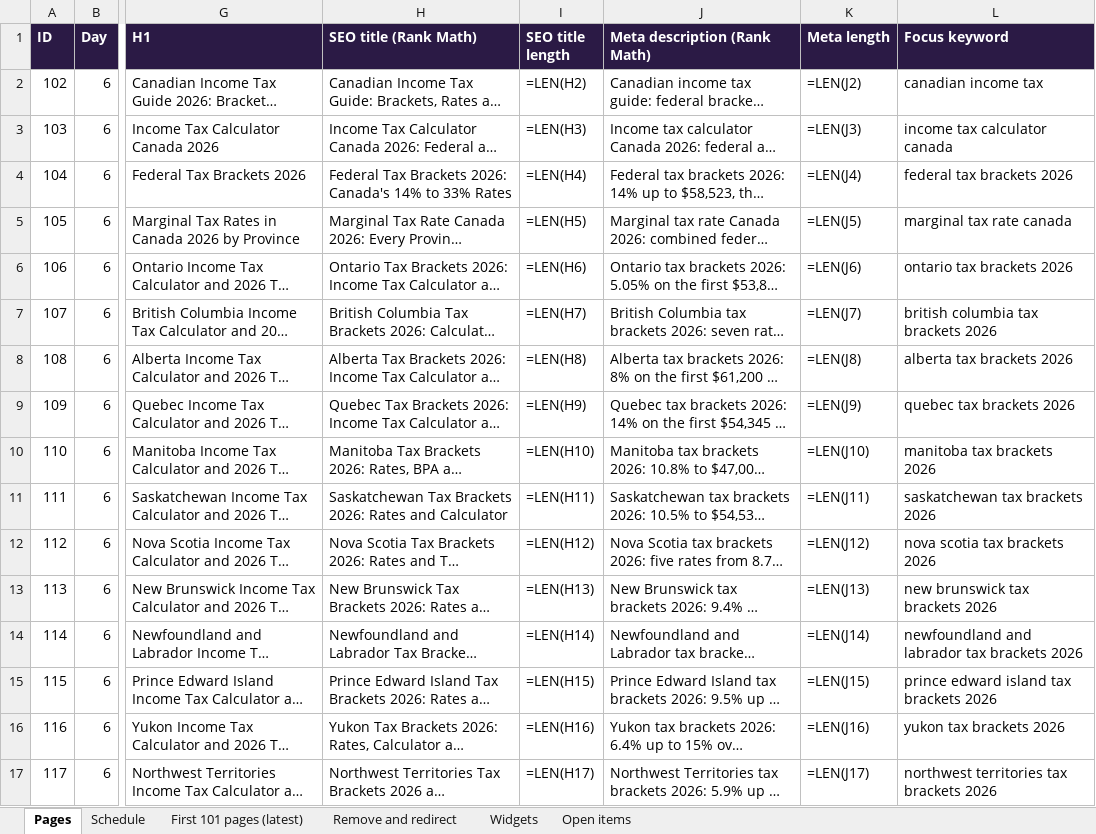
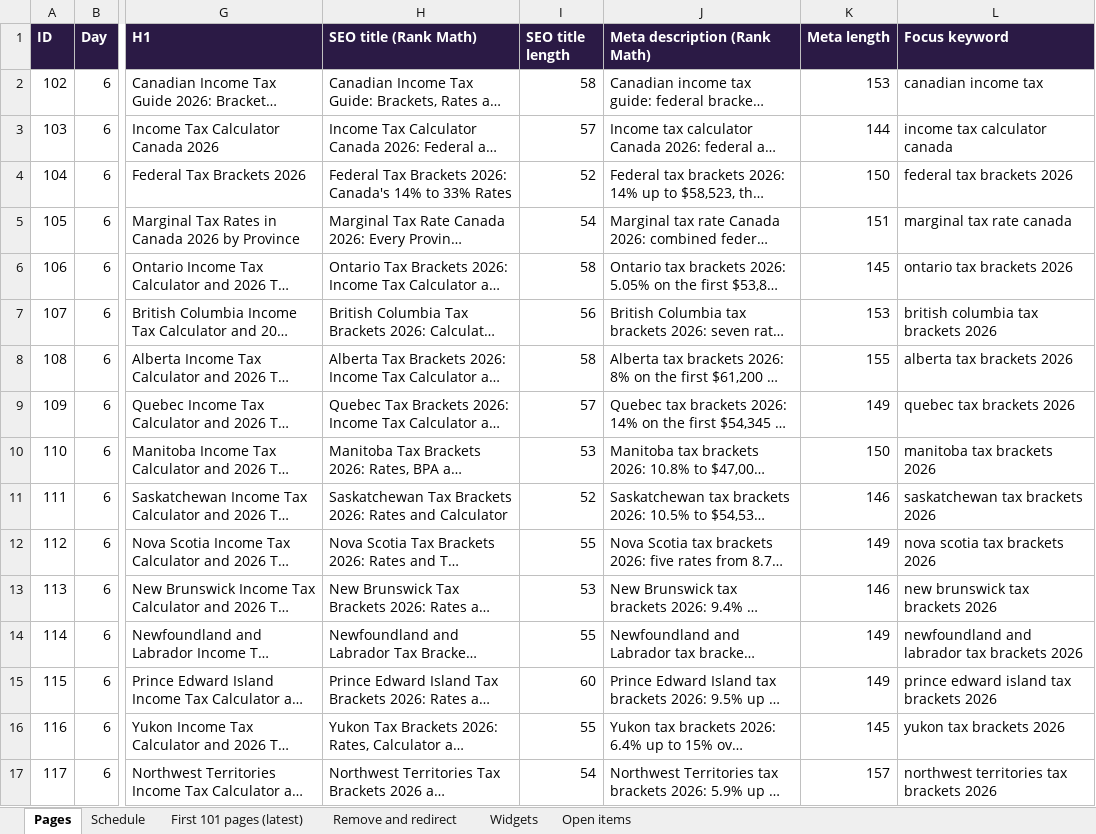
Before and after one commit to navneet-a11y/gondaliyacpa, an Excel workbook: wealthscale/WealthScale_201_Pages_Index.xlsx, sheet Pages, drawn as a sheet; only a part is shown, gaps mark what is left out; long unchanged cells end in …; values as stored, in another font and other column widths than the file's, no borders; formulas without a stored value are shown as written; charts and pictures not drawn; the diff covers the shown part only; the diff names each change by its address in the sheet, - before the commit and + after, or states it on an @@ line.

```diff
--- a/wealthscale/WealthScale_201_Pages_Index.xlsx (sheet Pages)
+++ b/wealthscale/WealthScale_201_Pages_Index.xlsx (sheet Pages)
-I2 (SEO title length): =LEN(H2)
+I2 (SEO title length): 58
-K2 (Meta length): =LEN(J2)
+K2 (Meta length): 153
-I3 (SEO title length): =LEN(H3)
+I3 (SEO title length): 57
-K3 (Meta length): =LEN(J3)
+K3 (Meta length): 144
-I4 (SEO title length): =LEN(H4)
+I4 (SEO title length): 52
-K4 (Meta length): =LEN(J4)
+K4 (Meta length): 150
-I5 (SEO title length): =LEN(H5)
+I5 (SEO title length): 54
-K5 (Meta length): =LEN(J5)
+K5 (Meta length): 151
-I6 (SEO title length): =LEN(H6)
+I6 (SEO title length): 58
-K6 (Meta length): =LEN(J6)
+K6 (Meta length): 145
-I7 (SEO title length): =LEN(H7)
+I7 (SEO title length): 56
-K7 (Meta length): =LEN(J7)
+K7 (Meta length): 153
-I8 (SEO title length): =LEN(H8)
+I8 (SEO title length): 58
-K8 (Meta length): =LEN(J8)
+K8 (Meta length): 155
-I9 (SEO title length): =LEN(H9)
+I9 (SEO title length): 57
-K9 (Meta length): =LEN(J9)
+K9 (Meta length): 149
-I10 (SEO title length): =LEN(H10)
+I10 (SEO title length): 53
-K10 (Meta length): =LEN(J10)
+K10 (Meta length): 150
-I11 (SEO title length): =LEN(H11)
+I11 (SEO title length): 52
-K11 (Meta length): =LEN(J11)
+K11 (Meta length): 146
-I12 (SEO title length): =LEN(H12)
+I12 (SEO title length): 55
-K12 (Meta length): =LEN(J12)
+K12 (Meta length): 149
-I13 (SEO title length): =LEN(H13)
+I13 (SEO title length): 53
-K13 (Meta length): =LEN(J13)
+K13 (Meta length): 146
-I14 (SEO title length): =LEN(H14)
+I14 (SEO title length): 55
-K14 (Meta length): =LEN(J14)
+K14 (Meta length): 149
-I15 (SEO title length): =LEN(H15)
+I15 (SEO title length): 60
-K15 (Meta length): =LEN(J15)
+K15 (Meta length): 149
-I16 (SEO title length): =LEN(H16)
+I16 (SEO title length): 55
-K16 (Meta length): =LEN(J16)
+K16 (Meta length): 145
-I17 (SEO title length): =LEN(H17)
+I17 (SEO title length): 54
-K17 (Meta length): =LEN(J17)
+K17 (Meta length): 157
```
Also changed, not shown: 168 edited cells elsewhere in this sheet, sheet Widgets, sheet Schedule, sheet First 101 pages (latest), charts or pictures.
